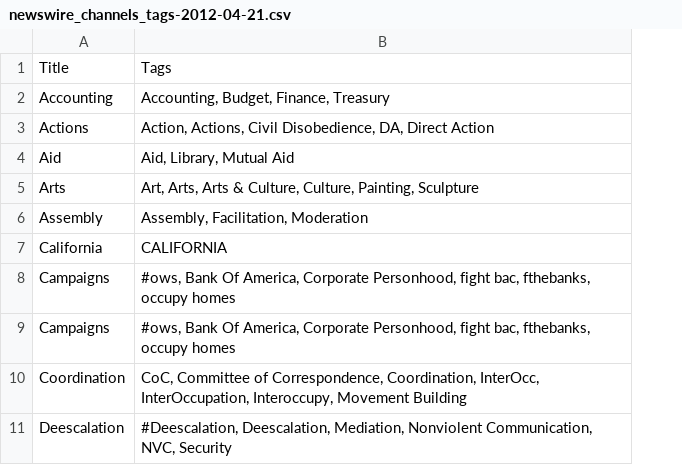
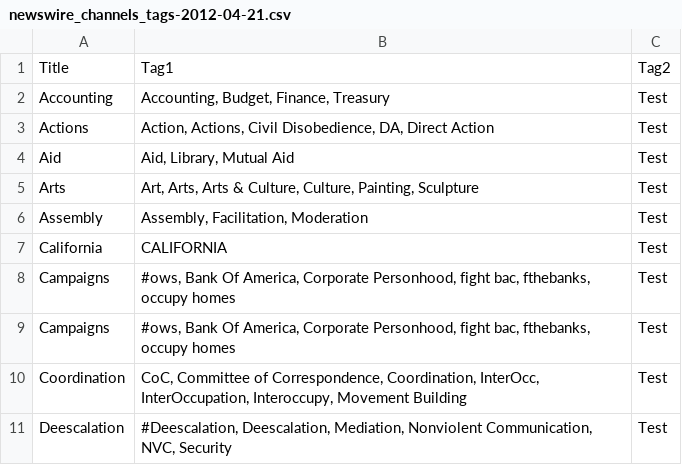
Before and after one commit to Lips/ows_nw_content, a CSV file: newswire_channels_tags-2012-04-21.csv, drawn as a sheet; only a part is shown; the diff names each change by its address in the sheet, - before the commit and + after, or states it on an @@ line.

Commit message:
parted tags into multiple columns to workaround import issues

```diff
--- a/newswire_channels_tags-2012-04-21.csv
+++ b/newswire_channels_tags-2012-04-21.csv
+column C, rows 1-11: Tag2 | Test | Test | Test | Test | Test | Test | Test | Test | Test | Test
-B1: Tags
+B1: Tag1
```
